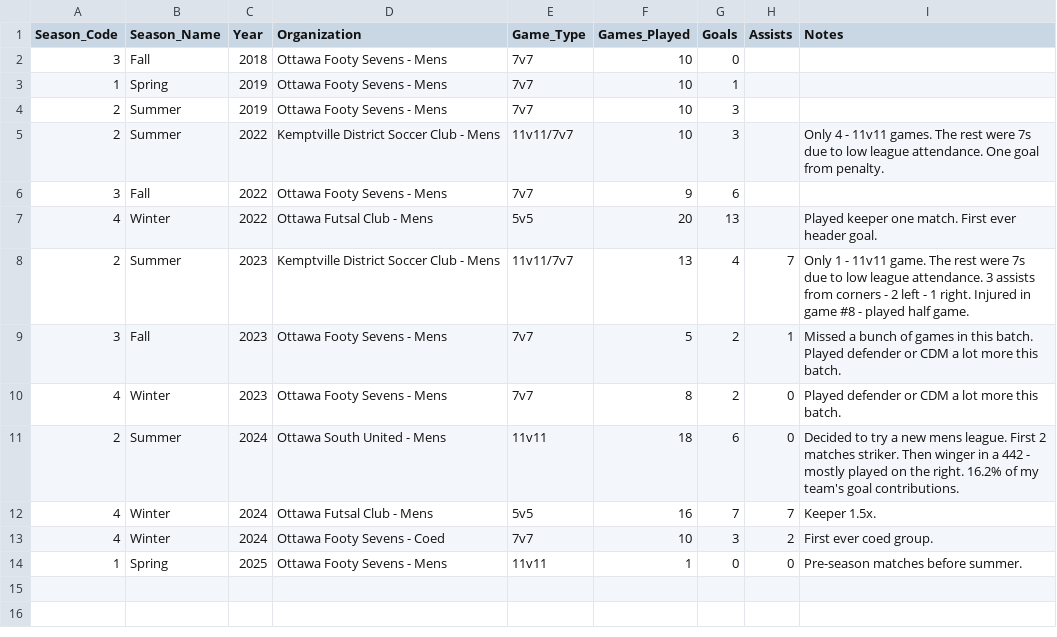
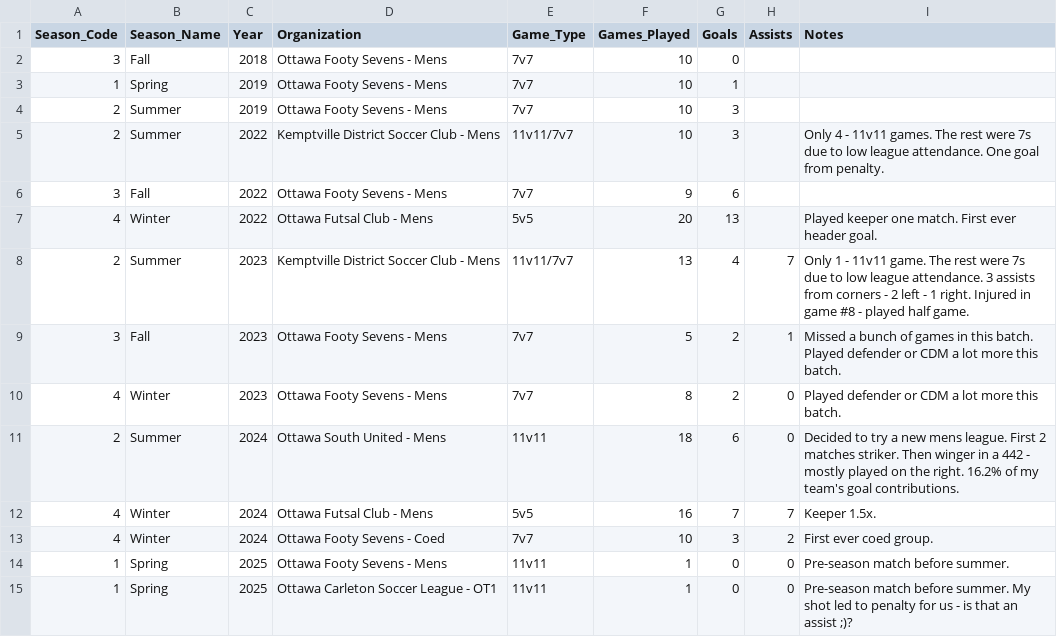
Before and after one commit to s-g-mo/mindovermatterfc, a CSV file: app/data/seasonal_stats.csv, drawn as a sheet.

Commit message:
stat updates + some Black formatting

```diff
--- a/app/data/seasonal_stats.csv
+++ b/app/data/seasonal_stats.csv
@@ -13,2 +13,3 @@ Season_Code,Season_Name,Year,Organization,Game_Type,Games_Played,Goals,Assists,N
 4, Winter, 2024, "Ottawa Footy Sevens - Coed",             7v7,       10,  3, 2,First ever coed group.
-1, Spring, 2025, "Ottawa Footy Sevens - Mens",             11v11,      1,  0, 0,Pre-season matches before summer.
+1, Spring, 2025, "Ottawa Footy Sevens - Mens",             11v11,      1,  0, 0,Pre-season match before summer.
+1, Spring, 2025, "Ottawa Carleton Soccer League - OT1",    11v11,      1,  0, 0,Pre-season match before summer. My shot led to penalty for us - is that an assist ;)?
```
Also changed, not shown: app/data/game_stats.csv, 1 other file.
